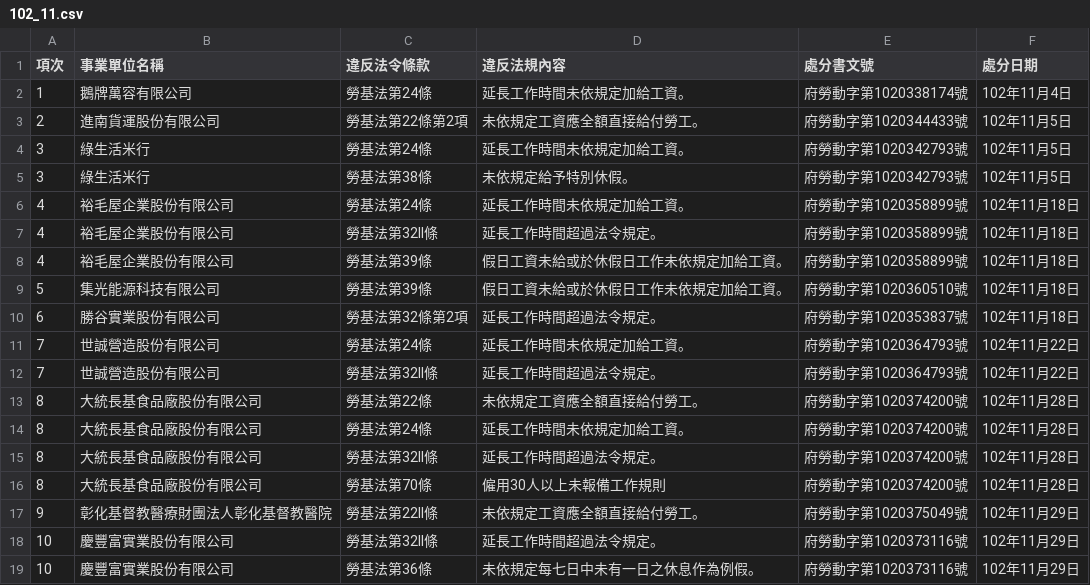
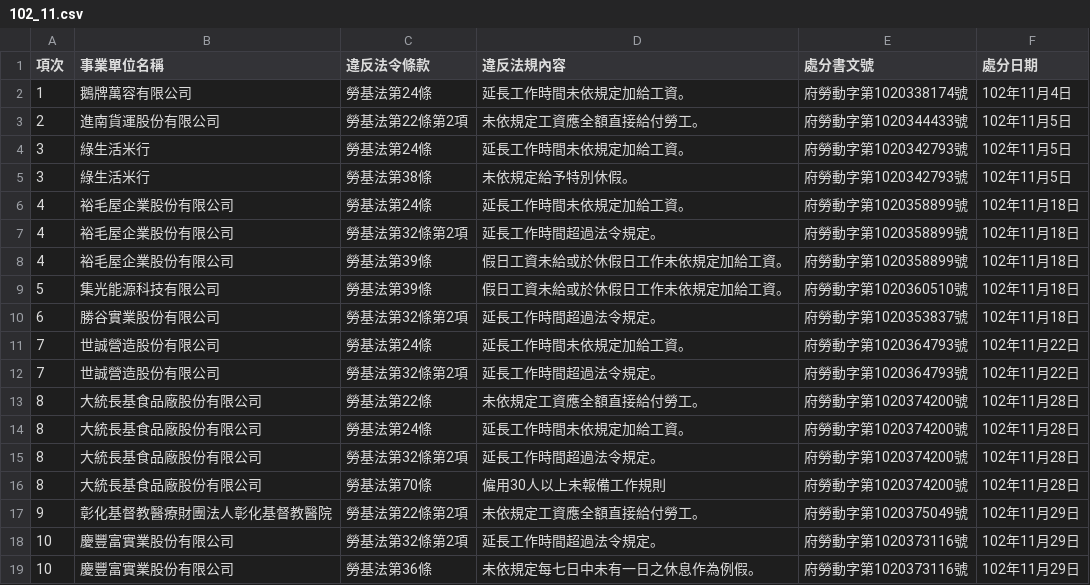
Before and after one commit to nansenat16/LSA-CSV, a CSV file: 08/102_11.csv, drawn as a sheet.

Commit message:
改寫法

```diff
--- a/08/102_11.csv
+++ b/08/102_11.csv
@@ -6,3 +6,3 @@
 4,裕毛屋企業股份有限公司,勞基法第24條,延長工作時間未依規定加給工資。,府勞動字第1020358899號,102年11月18日
-4,裕毛屋企業股份有限公司,勞基法第32II條,延長工作時間超過法令規定。,府勞動字第1020358899號,102年11月18日
+4,裕毛屋企業股份有限公司,勞基法第32條第2項,延長工作時間超過法令規定。,府勞動字第1020358899號,102年11月18日
 4,裕毛屋企業股份有限公司,勞基法第39條,假日工資未給或於休假日工作未依規定加給工資。,府勞動字第1020358899號,102年11月18日
@@ -11,9 +11,9 @@
 7,世誠營造股份有限公司,勞基法第24條,延長工作時間未依規定加給工資。,府勞動字第1020364793號,102年11月22日
-7,世誠營造股份有限公司,勞基法第32II條,延長工作時間超過法令規定。,府勞動字第1020364793號,102年11月22日
+7,世誠營造股份有限公司,勞基法第32條第2項,延長工作時間超過法令規定。,府勞動字第1020364793號,102年11月22日
 8,大統長基食品廠股份有限公司,勞基法第22條,未依規定工資應全額直接給付勞工。,府勞動字第1020374200號,102年11月28日
 8,大統長基食品廠股份有限公司,勞基法第24條,延長工作時間未依規定加給工資。,府勞動字第1020374200號,102年11月28日
-8,大統長基食品廠股份有限公司,勞基法第32II條,延長工作時間超過法令規定。,府勞動字第1020374200號,102年11月28日
+8,大統長基食品廠股份有限公司,勞基法第32條第2項,延長工作時間超過法令規定。,府勞動字第1020374200號,102年11月28日
 8,大統長基食品廠股份有限公司,勞基法第70條,僱用30人以上未報備工作規則,府勞動字第1020374200號,102年11月28日
-9,彰化基督教醫療財團法人彰化基督教醫院,勞基法第22II條,未依規定工資應全額直接給付勞工。,府勞動字第1020375049號,102年11月29日
-10,慶豐富實業股份有限公司,勞基法第32II條,延長工作時間超過法令規定。,府勞動字第1020373116號,102年11月29日
+9,彰化基督教醫療財團法人彰化基督教醫院,勞基法第22條第2項,未依規定工資應全額直接給付勞工。,府勞動字第1020375049號,102年11月29日
+10,慶豐富實業股份有限公司,勞基法第32條第2項,延長工作時間超過法令規定。,府勞動字第1020373116號,102年11月29日
 10,慶豐富實業股份有限公司,勞基法第36條,未依規定每七日中未有一日之休息作為例假。,府勞動字第1020373116號,102年11月29日
```
